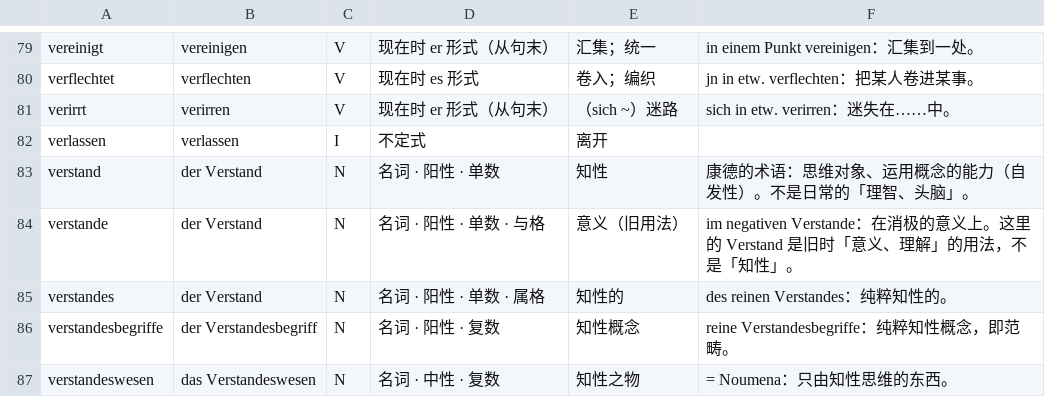
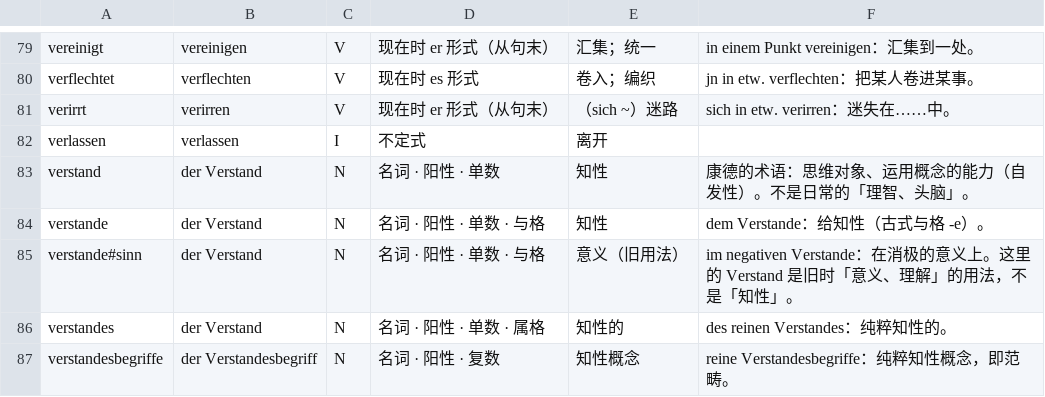
Before and after one commit to letsEstel/lesepult, a TSV file: books/kant-krv/lexicon/04-s-z.tsv, drawn as a sheet; only a part is shown, gaps mark what is left out; the shorter side is filled out with more unchanged rows.

```diff
--- a/books/kant-krv/lexicon/04-s-z.tsv
+++ b/books/kant-krv/lexicon/04-s-z.tsv
@@ -83,3 +83,4 @@ verlassen|verlassen|I|不定式|离开|
 verstand|der Verstand|N|名词 · 阳性 · 单数|知性|康德的术语：思维对象、运用概念的能力（自发性）。不是日常的「理智、头脑」。
-verstande|der Verstand|N|名词 · 阳性 · 单数 · 与格|意义（旧用法）|im negativen Verstande：在消极的意义上。这里的 Verstand 是旧时「意义、理解」的用法，不是「知性」。
+verstande|der Verstand|N|名词 · 阳性 · 单数 · 与格|知性|dem Verstande：给知性（古式与格 -e）。
+verstande#sinn|der Verstand|N|名词 · 阳性 · 单数 · 与格|意义（旧用法）|im negativen Verstande：在消极的意义上。这里的 Verstand 是旧时「意义、理解」的用法，不是「知性」。
 verstandes|der Verstand|N|名词 · 阳性 · 单数 · 属格|知性的|des reinen Verstandes：纯粹知性的。
```
Also changed, not shown: books/kant-krv/lexicon/03-i-r.tsv, shared/lexicon/05-kant.tsv, 11 other files.
